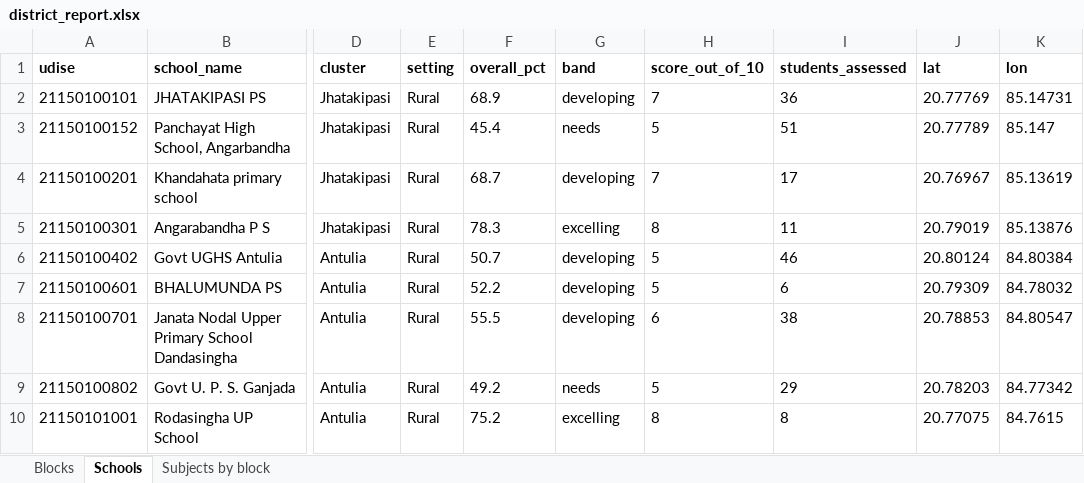
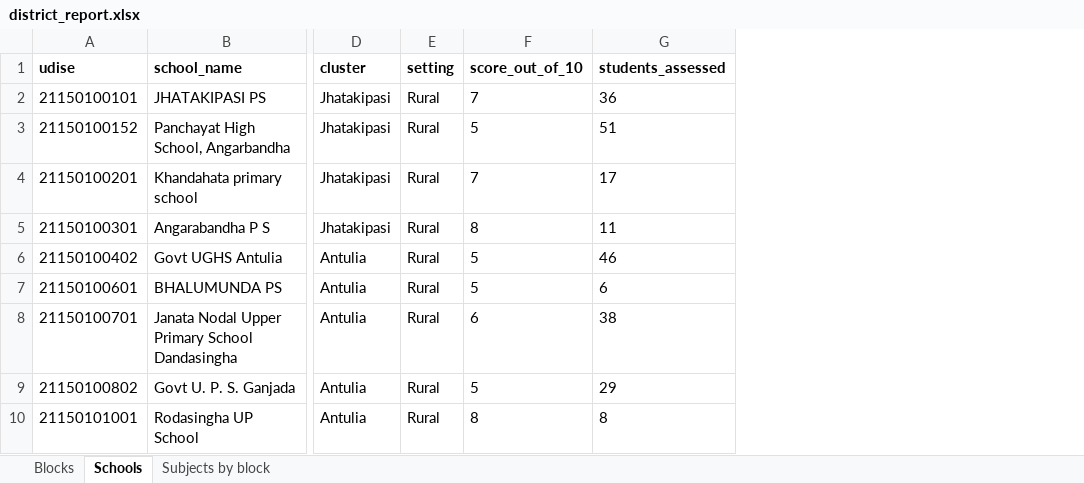
Before and after one commit to common-del/anugul-website, an Excel workbook: public/data/downloads/district_report.xlsx, sheet Schools, drawn as a sheet; only a part is shown, gaps mark what is left out; values as stored, in another font and other column widths than the file's, no borders; the diff names each change by its address in the sheet, - before the commit and + after, or states it on an @@ line.

```diff
--- a/public/data/downloads/district_report.xlsx (sheet Schools)
+++ b/public/data/downloads/district_report.xlsx (sheet Schools)
-column F (overall_pct), rows 2-10: 68.9 | 45.4 | 68.7 | 78.3 | 50.7 | 52.2 | 55.5 | 49.2 | 75.2
-column G (band), rows 2-10: developing | needs | developing | excelling | developing | developing | developing | needs | excelling
-column J (lat), rows 2-10: 20.77769 | 20.77789 | 20.76967 | 20.79019 | 20.80124 | 20.79309 | 20.78853 | 20.78203 | 20.77075
-column K (lon), rows 2-10: 85.14731 | 85.147 | 85.13619 | 85.13876 | 84.80384 | 84.78032 | 84.80547 | 84.77342 | 84.7615
```
Also changed, not shown: 16 other files.
